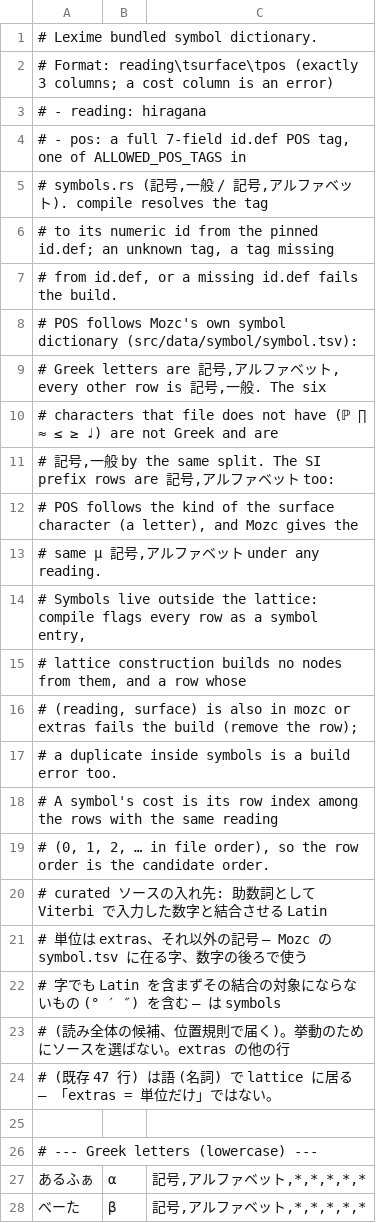
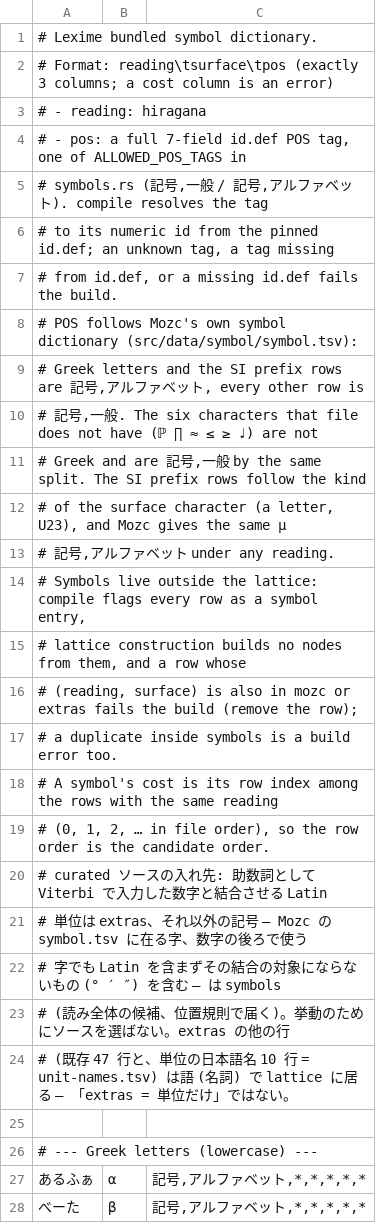
Before and after one commit to send/lexime, a TSV file: engine/crates/lex-cli/src/dict_source/symbols.tsv, drawn as a sheet; only a part is shown.

```diff
--- a/engine/crates/lex-cli/src/dict_source/symbols.tsv
+++ b/engine/crates/lex-cli/src/dict_source/symbols.tsv
@@ -8,7 +8,7 @@
 # POS follows Mozc's own symbol dictionary (src/data/symbol/symbol.tsv):
-# Greek letters are 記号,アルファベット, every other row is 記号,一般. The six
-# characters that file does not have (ℙ ∏ ≈ ≤ ≥ ♩) are not Greek and are
-# 記号,一般 by the same split. The SI prefix rows are 記号,アルファベット too:
-# POS follows the kind of the surface character (a letter), and Mozc gives the
-# same μ 記号,アルファベット under any reading.
+# Greek letters and the SI prefix rows are 記号,アルファベット, every other row is
+# 記号,一般. The six characters that file does not have (ℙ ∏ ≈ ≤ ≥ ♩) are not
+# Greek and are 記号,一般 by the same split. The SI prefix rows follow the kind
+# of the surface character (a letter, U23), and Mozc gives the same μ
+# 記号,アルファベット under any reading.
 # Symbols live outside the lattice: compile flags every row as a symbol entry,
@@ -23,3 +23,3 @@
 # (読み全体の候補、位置規則で届く)。挙動のためにソースを選ばない。extras の他の行
-# (既存 47 行) は語 (名詞) で lattice に居る — 「extras = 単位だけ」ではない。
+# (既存 47 行と、単位の日本語名 10 行 = unit-names.tsv) は語 (名詞) で lattice に居る — 「extras = 単位だけ」ではない。
 
```
Also changed, not shown: engine/crates/lex-cli/src/dict_source/extras/culture.tsv, engine/crates/lex-cli/src/dict_source/extras/food.tsv, 10 other files.
